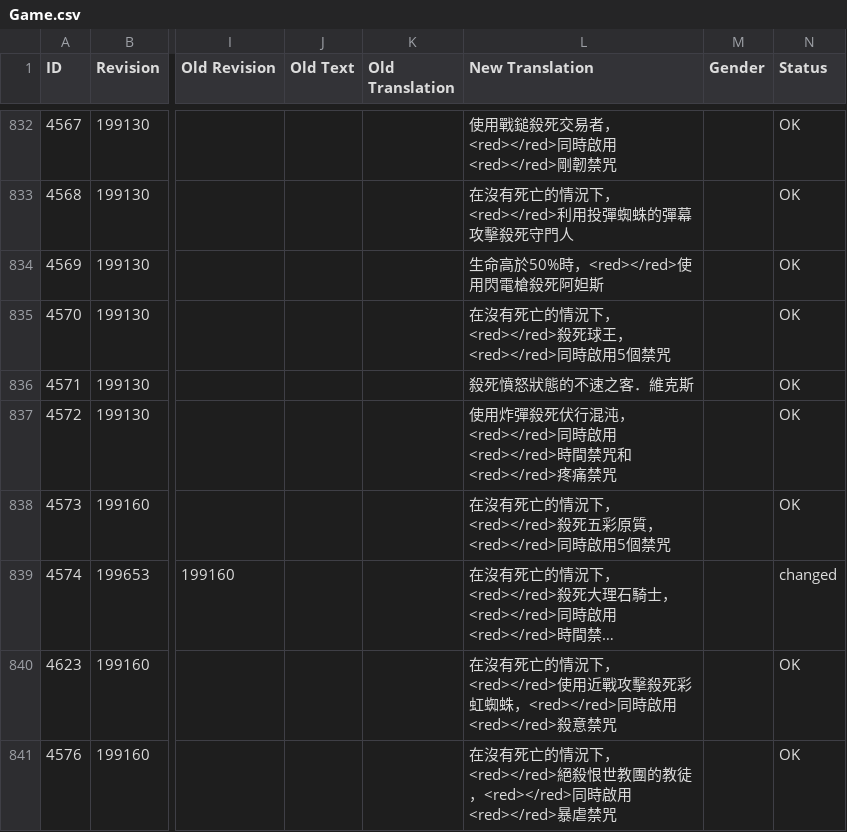
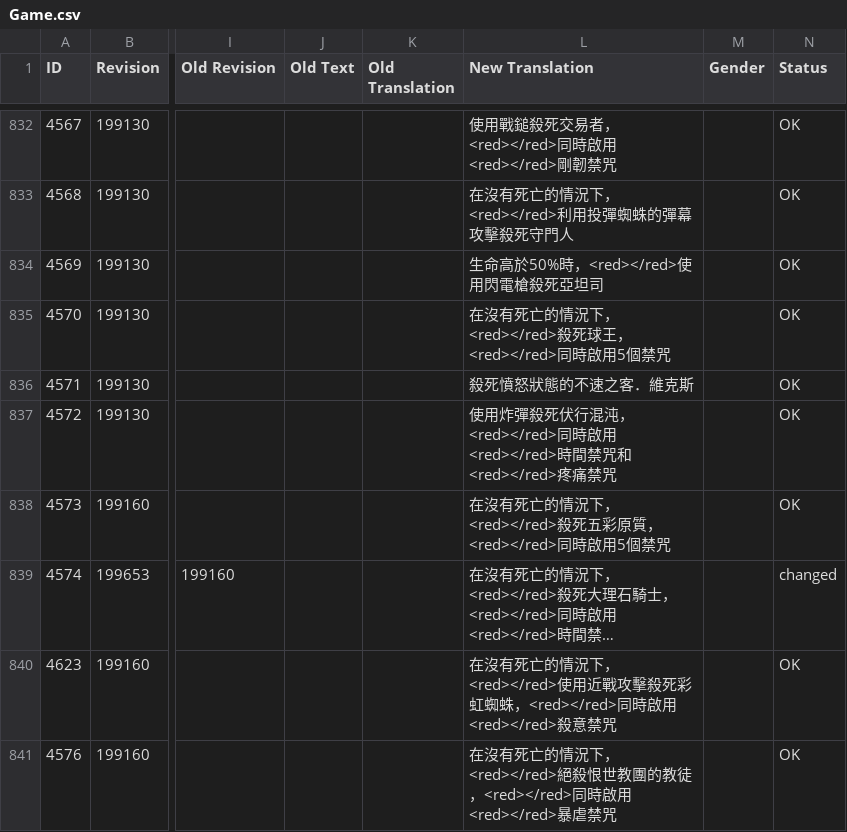
Before and after one commit to codebayin/Victor.Vran.zh_TW, a CSV file: translation/CurrentLanguage/Game.csv, drawn as a sheet; only a part is shown, gaps mark what is left out; long unchanged cells end in …; the diff names each change by its address in the sheet, - before the commit and + after, or states it on an @@ line.

Commit message:
統一名詞

```diff
--- a/translation/CurrentLanguage/Game.csv
+++ b/translation/CurrentLanguage/Game.csv
-L834 (New Translation): 生命高於50%時，<red></red>使用閃電槍殺死阿妲斯
+L834 (New Translation): 生命高於50%時，<red></red>使用閃電槍殺死亞坦司
```
